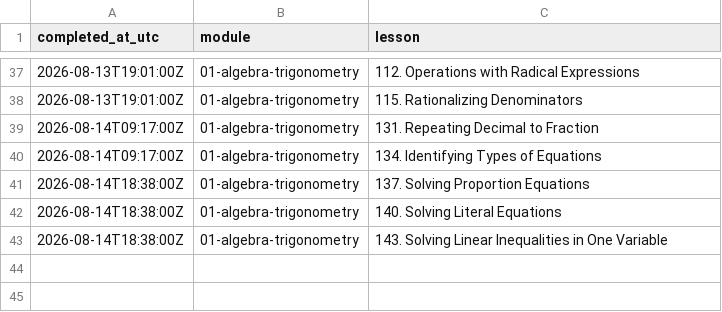
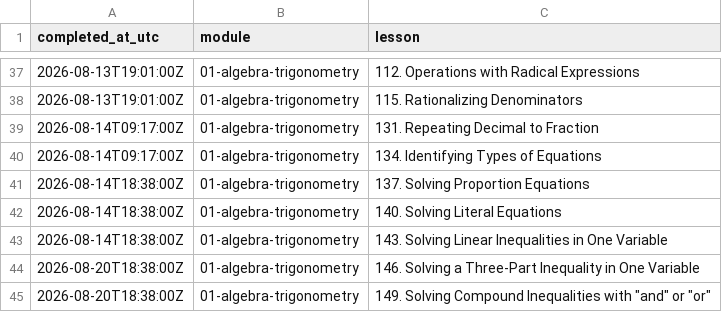
Before and after one commit to Piechutowski/curriculum-math, a CSV file: progress/log.csv, drawn as a sheet; only a part is shown, gaps mark what is left out; the diff names each change by its address in the sheet, - before the commit and + after, or states it on an @@ line.

```diff
--- a/progress/log.csv
+++ b/progress/log.csv
+row 44: 2026-08-20T18:38:00Z | 01-algebra-trigonometry | 146. Solving a Three-Part Inequality in One Variable
+row 45: 2026-08-20T18:38:00Z | 01-algebra-trigonometry | 149. Solving Compound Inequalities with "and" or "or"
```
Also changed, not shown: progress/progress.csv, 5 other files.
